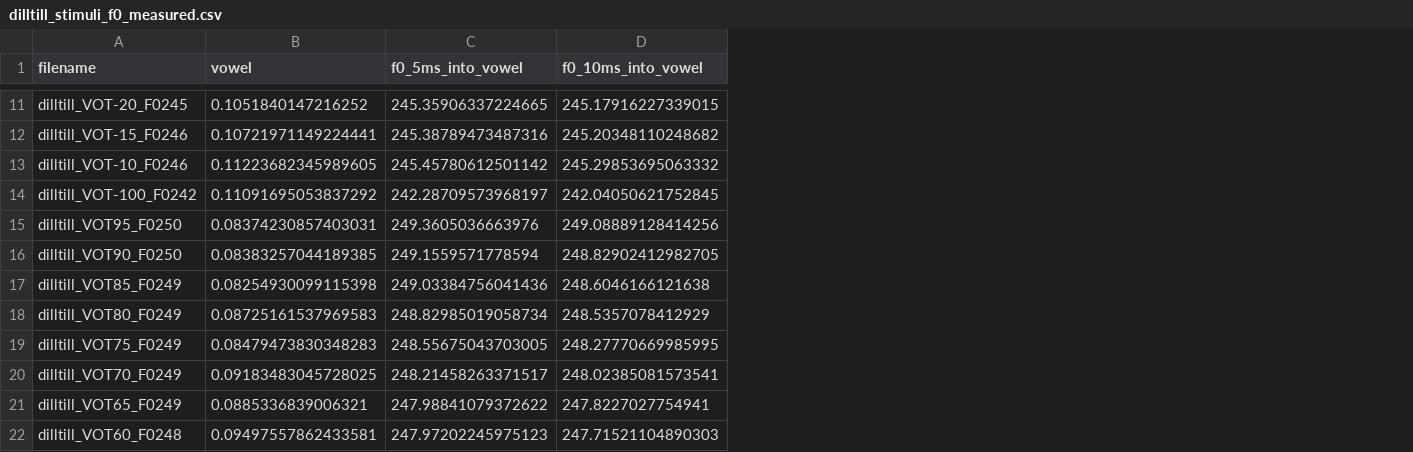
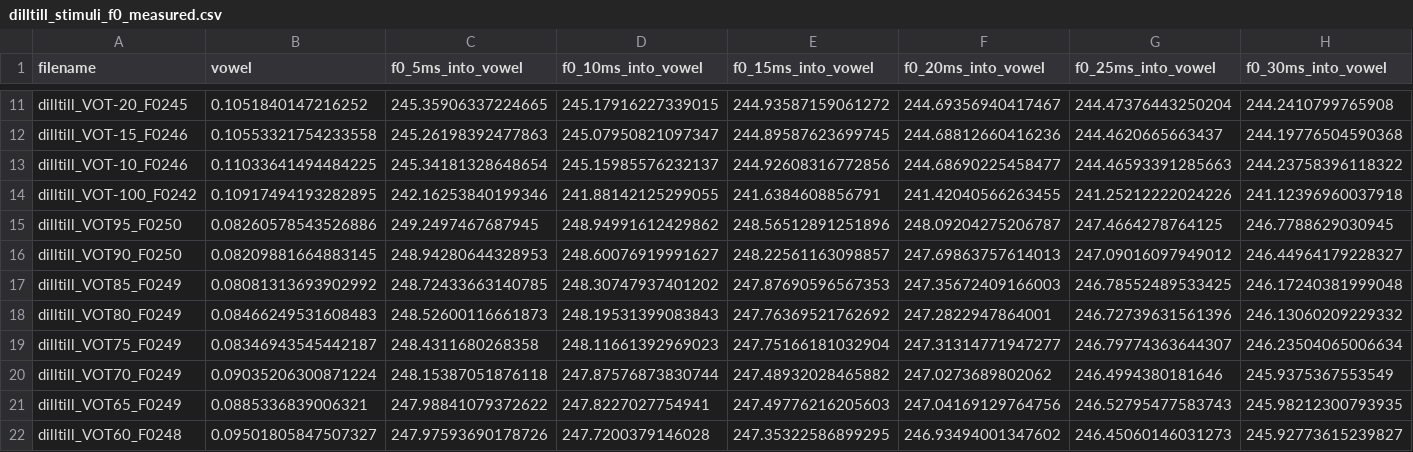
Before and after one commit to hlplab/constraints-on-distributional-learning-VOT, a CSV file: materials/stimuli_AE/annotation_files/dilltill_stimuli_f0_measured.csv, drawn as a sheet; only a part is shown, gaps mark what is left out; the diff covers the shown part only; the diff names each change by its address in the sheet, - before the commit and + after, or states it on an @@ line.

Commit message:
standardised vowel duration measurments; edited code that centers vowel duration by type of database

```diff
--- a/materials/stimuli_AE/annotation_files/dilltill_stimuli_f0_measured.csv
+++ b/materials/stimuli_AE/annotation_files/dilltill_stimuli_f0_measured.csv
+column E (f0_15ms_into_vowel), rows 11-22: 244.93587159061272 | 244.89587623699745 | 244.92608316772856 | 241.6384608856791 | 248.56512891251896 | 248.22561163098857 | 247.87690596567353 | 247.76369521762692 | 247.75166181032904 | 247.48932028465882 | 247.49776216205603 | 247.35322586899295
+column F (f0_20ms_into_vowel), rows 11-22: 244.69356940417467 | 244.68812660416236 | 244.68690225458477 | 241.42040566263455 | 248.09204275206787 | 247.69863757614013 | 247.35672409166003 | 247.2822947864001 | 247.31314771947277 | 247.0273689802062 | 247.04169129764756 | 246.93494001347602
+column G (f0_25ms_into_vowel), rows 11-22: 244.47376443250204 | 244.4620665663437 | 244.46593391285663 | 241.25212222024226 | 247.4664278764125 | 247.09016097949012 | 246.78552489533425 | 246.72739631561396 | 246.79774363644307 | 246.4994380181646 | 246.52795477583743 | 246.45060146031273
+column H (f0_30ms_into_vowel), rows 11-22: 244.2410799765908 | 244.19776504590368 | 244.23758396118322 | 241.12396960037918 | 246.7788629030945 | 246.44964179228327 | 246.17240381999048 | 246.13060209229332 | 246.23504065006634 | 245.9375367553549 | 245.98212300793935 | 245.92773615239827
-B12 (vowel): 0.10721971149224441
+B12 (vowel): 0.10553321754233558
-C12 (f0_5ms_into_vowel): 245.38789473487316
+C12 (f0_5ms_into_vowel): 245.26198392477863
-D12 (f0_10ms_into_vowel): 245.20348110248682
+D12 (f0_10ms_into_vowel): 245.07950821097347
-B13 (vowel): 0.11223682345989605
+B13 (vowel): 0.11033641494484225
-C13 (f0_5ms_into_vowel): 245.45780612501142
+C13 (f0_5ms_into_vowel): 245.34181328648654
-D13 (f0_10ms_into_vowel): 245.29853695063332
+D13 (f0_10ms_into_vowel): 245.15985576232137
-B14 (vowel): 0.11091695053837292
+B14 (vowel): 0.10917494193282895
-C14 (f0_5ms_into_vowel): 242.28709573968197
+C14 (f0_5ms_into_vowel): 242.16253840199346
-D14 (f0_10ms_into_vowel): 242.04050621752845
+D14 (f0_10ms_into_vowel): 241.88142125299055
-B15 (vowel): 0.08374230857403031
+B15 (vowel): 0.08260578543526886
-C15 (f0_5ms_into_vowel): 249.3605036663976
+C15 (f0_5ms_into_vowel): 249.2497467687945
-D15 (f0_10ms_into_vowel): 249.08889128414256
+D15 (f0_10ms_into_vowel): 248.94991612429862
-B16 (vowel): 0.08383257044189385
+B16 (vowel): 0.08209881664883145
-C16 (f0_5ms_into_vowel): 249.1559571778594
+C16 (f0_5ms_into_vowel): 248.94280644328953
-D16 (f0_10ms_into_vowel): 248.82902412982705
+D16 (f0_10ms_into_vowel): 248.60076919991627
-B17 (vowel): 0.08254930099115398
+B17 (vowel): 0.08081313693902992
-C17 (f0_5ms_into_vowel): 249.03384756041436
+C17 (f0_5ms_into_vowel): 248.72433663140785
-D17 (f0_10ms_into_vowel): 248.6046166121638
+D17 (f0_10ms_into_vowel): 248.30747937401202
-B18 (vowel): 0.08725161537969583
+B18 (vowel): 0.08466249531608483
-C18 (f0_5ms_into_vowel): 248.82985019058734
+C18 (f0_5ms_into_vowel): 248.52600116661873
-D18 (f0_10ms_into_vowel): 248.5357078412929
+D18 (f0_10ms_into_vowel): 248.19531399083843
-B19 (vowel): 0.08479473830348283
+B19 (vowel): 0.08346943545442187
-C19 (f0_5ms_into_vowel): 248.55675043703005
+C19 (f0_5ms_into_vowel): 248.4311680268358
-D19 (f0_10ms_into_vowel): 248.27770669985995
+D19 (f0_10ms_into_vowel): 248.11661392969023
-B20 (vowel): 0.09183483045728025
+B20 (vowel): 0.09035206300871224
-C20 (f0_5ms_into_vowel): 248.21458263371517
+C20 (f0_5ms_into_vowel): 248.15387051876118
-D20 (f0_10ms_into_vowel): 248.02385081573541
+D20 (f0_10ms_into_vowel): 247.87576873830744
-B22 (vowel): 0.09497557862433581
+B22 (vowel): 0.09501805847507327
-C22 (f0_5ms_into_vowel): 247.97202245975123
+C22 (f0_5ms_into_vowel): 247.97593690178726
-D22 (f0_10ms_into_vowel): 247.71521104890303
+D22 (f0_10ms_into_vowel): 247.7200379146028
```
Also changed, not shown: 81 edited cells elsewhere in this file, materials/stimuli_AE/annotation_files/dimtim_stimuli_f0_measured.csv, materials/stimuli_AE/annotation_files/dintin_stimuli_f0_measured.csv, 14 other files.
